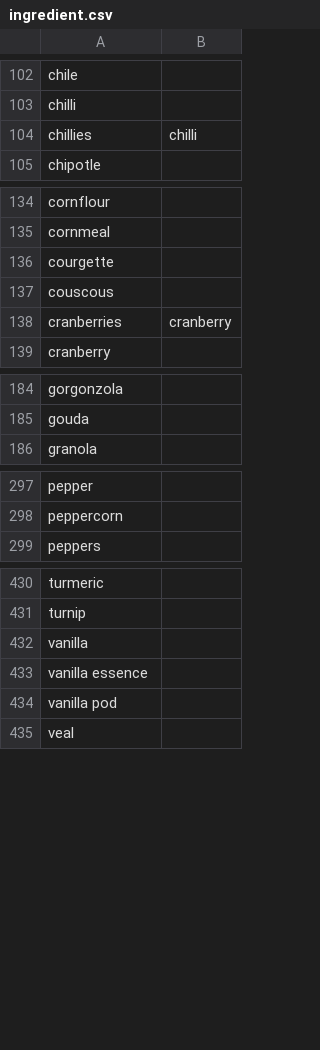
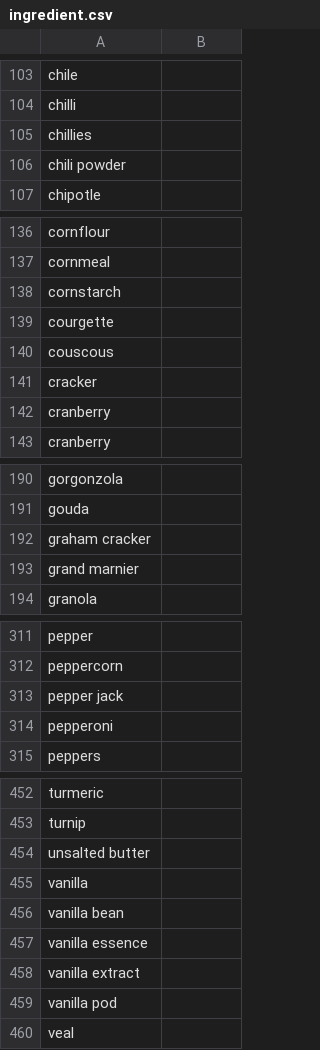
Before and after one commit to Nariana/DB-GUI-Fall2014, a CSV file: ingredient.csv, drawn as a sheet; only a part is shown, gaps mark what is left out; the diff covers the shown part only.

```diff
--- a/ingredient.csv
+++ b/ingredient.csv
@@ -103,3 +104,4 @@ chile,
 chilli,
-chillies,chilli
+chillies,
+chili powder,
 chipotle,
@@ -135,5 +137,7 @@ cornflour,
 cornmeal,
+cornstarch,
 courgette,
 couscous,
-cranberries,cranberry
+cracker,
+cranberry,
 cranberry,
@@ -185,2 +191,4 @@ gorgonzola,
 gouda,
+graham cracker,
+grand marnier,
 granola,
@@ -298,2 +312,4 @@ pepper,
 peppercorn,
+pepper jack,
+pepperoni,
 peppers,
@@ -431,4 +453,7 @@ turmeric,
 turnip,
+unsalted butter,
 vanilla,
+vanilla bean,
 vanilla essence,
+vanilla extract,
 vanilla pod,
```
Also changed, not shown: 17 added rows and 2 edited cells elsewhere in this file, filter.csv, recipeConnection.csv, 8 other files.
